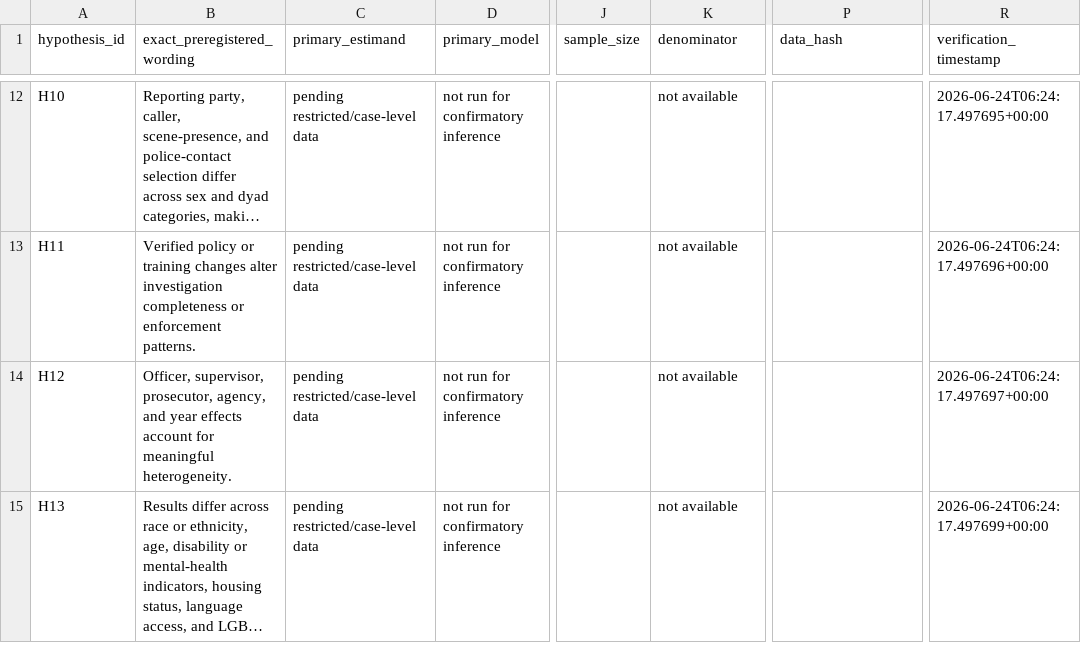
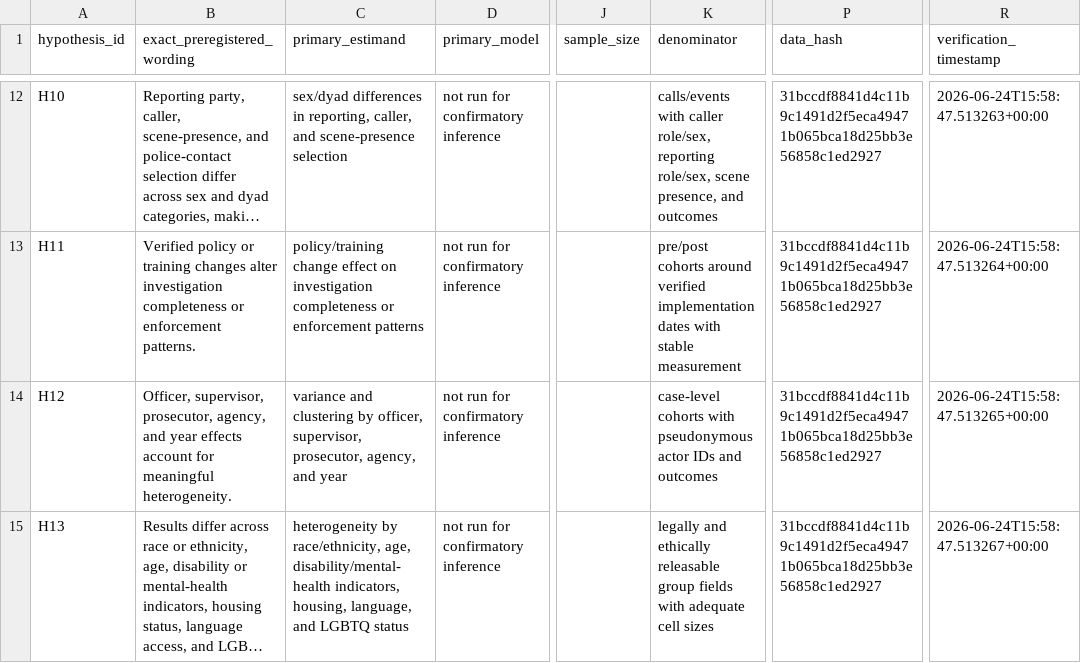
Before and after one commit to chrisjvargo/chrisjvargo.github.io, a CSV file: data/dv_public_release/hypothesis_verification.csv, drawn as a sheet; only a part is shown, gaps mark what is left out; long unchanged cells end in …; the diff covers the shown part only; the diff names each change by its address in the sheet, - before the commit and + after, or states it on an @@ line.

Commit message:
Sync DV hypothesis resolution release data
Updates the DV public release with hypothesis data-resolution and public-context tables.

```diff
--- a/data/dv_public_release/hypothesis_verification.csv
+++ b/data/dv_public_release/hypothesis_verification.csv
-C12 (primary_estimand): pending restricted/case-level data
+C12 (primary_estimand): sex/dyad differences in reporting, caller, and scene-presence selection
-K12 (denominator): not available
+K12 (denominator): calls/events with caller role/sex, reporting role/sex, scene presence, and outcomes
-P12:P15 (data_hash): (empty)
+P12:P15 (data_hash): 31bccdf8841d4c11b9c1491d2f5eca49471b065bca18d25bb3e56858c1ed2927
-R12 (verification_timestamp): 2026-06-24T06:24:17.497695+00:00
+R12 (verification_timestamp): 2026-06-24T15:58:47.513263+00:00
-C13 (primary_estimand): pending restricted/case-level data
+C13 (primary_estimand): policy/training change effect on investigation completeness or enforcement patterns
-K13 (denominator): not available
+K13 (denominator): pre/post cohorts around verified implementation dates with stable measurement
-R13 (verification_timestamp): 2026-06-24T06:24:17.497696+00:00
+R13 (verification_timestamp): 2026-06-24T15:58:47.513264+00:00
-C14 (primary_estimand): pending restricted/case-level data
+C14 (primary_estimand): variance and clustering by officer, supervisor, prosecutor, agency, and year
-K14 (denominator): not available
+K14 (denominator): case-level cohorts with pseudonymous actor IDs and outcomes
-R14 (verification_timestamp): 2026-06-24T06:24:17.497697+00:00
+R14 (verification_timestamp): 2026-06-24T15:58:47.513265+00:00
-C15 (primary_estimand): pending restricted/case-level data
+C15 (primary_estimand): heterogeneity by race/ethnicity, age, disability/mental-health indicators, housing, language, and LGBTQ status
-K15 (denominator): not available
+K15 (denominator): legally and ethically releasable group fields with adequate cell sizes
-R15 (verification_timestamp): 2026-06-24T06:24:17.497699+00:00
+R15 (verification_timestamp): 2026-06-24T15:58:47.513267+00:00
```
Also changed, not shown: 40 edited cells elsewhere in this file, dv_publication/hypothesis_verification.csv, 8 other files.
